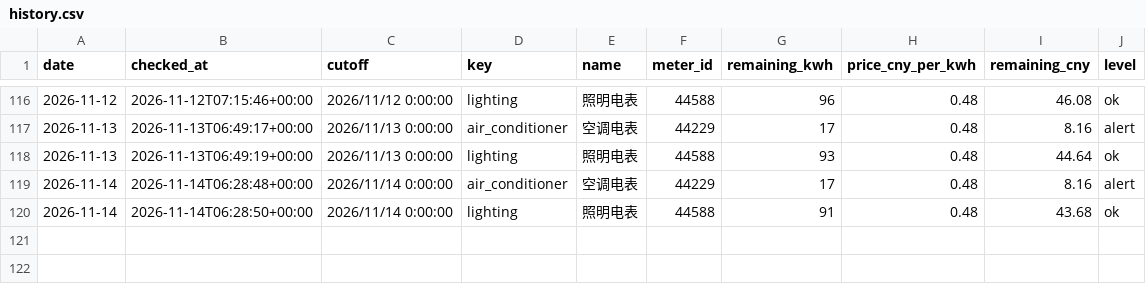
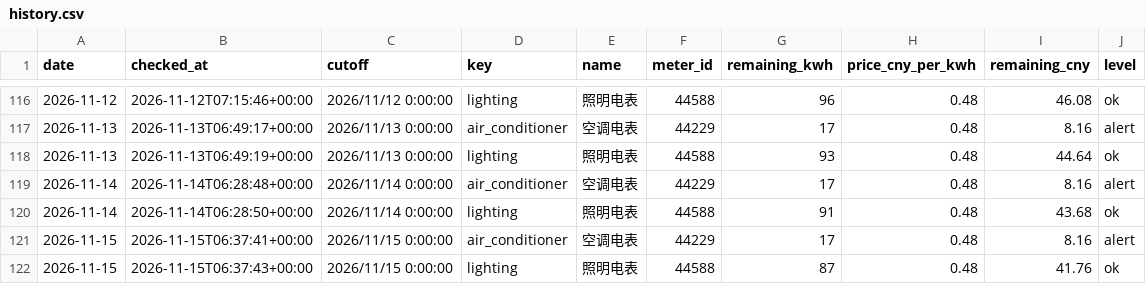
Before and after one commit to fyzzzz05/buaa-electricity-monitor, a CSV file: data/history.csv, drawn as a sheet; only a part is shown, gaps mark what is left out.

```diff
--- a/data/history.csv
+++ b/data/history.csv
@@ -120 +120,3 @@ date,checked_at,cutoff,key,name,meter_id,remaining_kwh,price_cny_per_kwh,remaini
 2026-11-14,2026-11-14T06:28:50+00:00,2026/11/14 0:00:00,lighting,照明电表,44588,91,0.48,43.68,ok
+2026-11-15,2026-11-15T06:37:41+00:00,2026/11/15 0:00:00,air_conditioner,空调电表,44229,17,0.48,8.16,alert
+2026-11-15,2026-11-15T06:37:43+00:00,2026/11/15 0:00:00,lighting,照明电表,44588,87,0.48,41.76,ok
```
Also changed, not shown: 1 other file.
